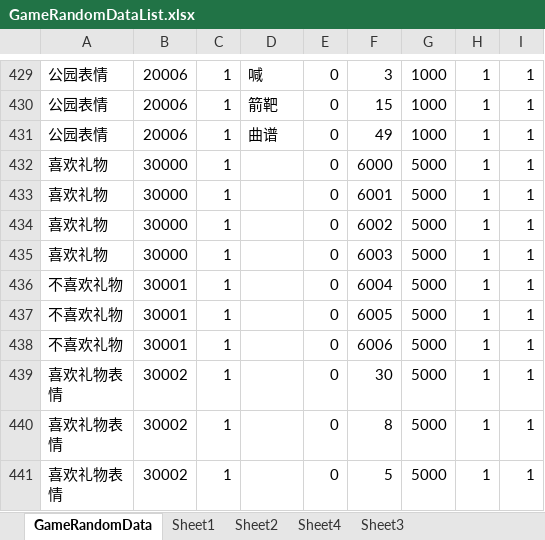
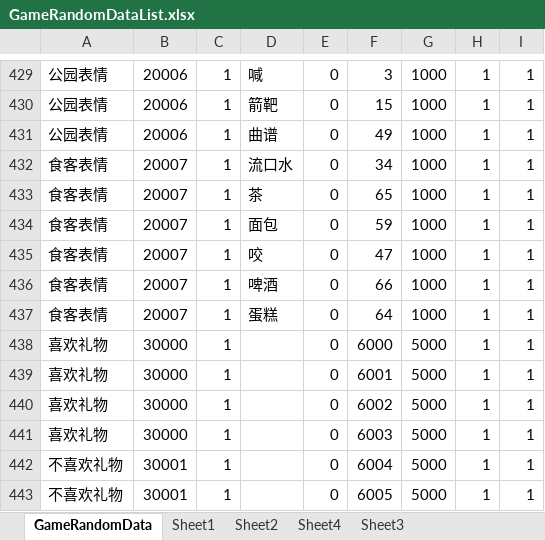
Before and after one commit to shanflyer/Rune-Factory, an Excel workbook: Datas/GameRandomDataList.xlsx, sheet GameRandomData, drawn as a sheet; only a part is shown, gaps mark what is left out; the shorter side is filled out with more unchanged rows; values as stored, in another font and other column widths than the file's, no borders; the diff names each change by its address in the sheet, - before the commit and + after, or states it on an @@ line.

```diff
--- a/Datas/GameRandomDataList.xlsx (sheet GameRandomData)
+++ b/Datas/GameRandomDataList.xlsx (sheet GameRandomData)
+row 432: 食客表情 | 20007 | 1 | 流口水 | 0 | 34 | 1000 | 1 | 1
+row 433: 食客表情 | 20007 | 1 | 茶 | 0 | 65 | 1000 | 1 | 1
+row 434: 食客表情 | 20007 | 1 | 面包 | 0 | 59 | 1000 | 1 | 1
+row 435: 食客表情 | 20007 | 1 | 咬 | 0 | 47 | 1000 | 1 | 1
+row 436: 食客表情 | 20007 | 1 | 啤酒 | 0 | 66 | 1000 | 1 | 1
+row 437: 食客表情 | 20007 | 1 | 蛋糕 | 0 | 64 | 1000 | 1 | 1
```
Also changed, not shown: Assets/Editor/DataDic/Data.xlsx, Datas/TempCharacterData.xlsx, 19 other files.
